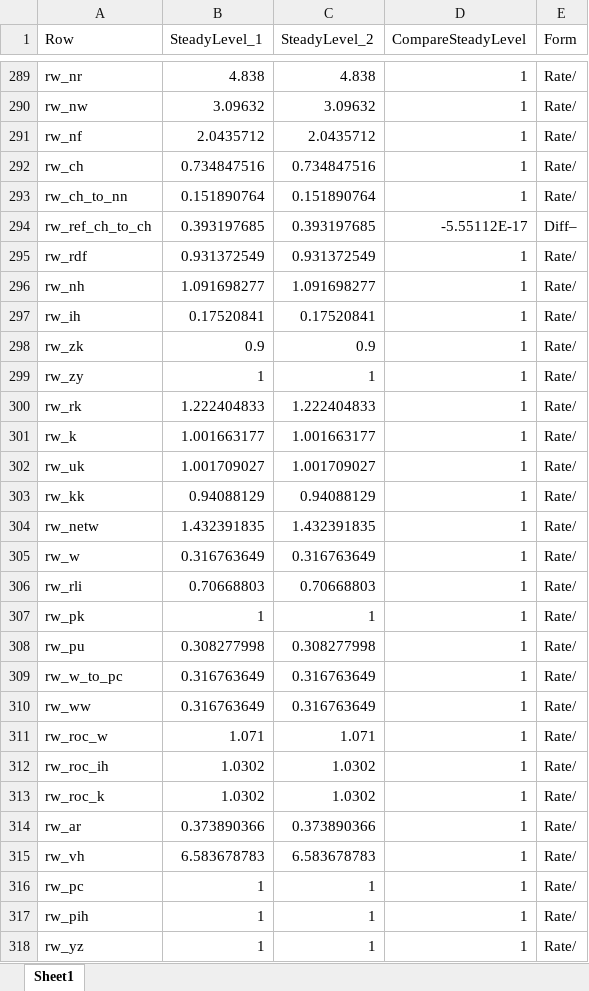
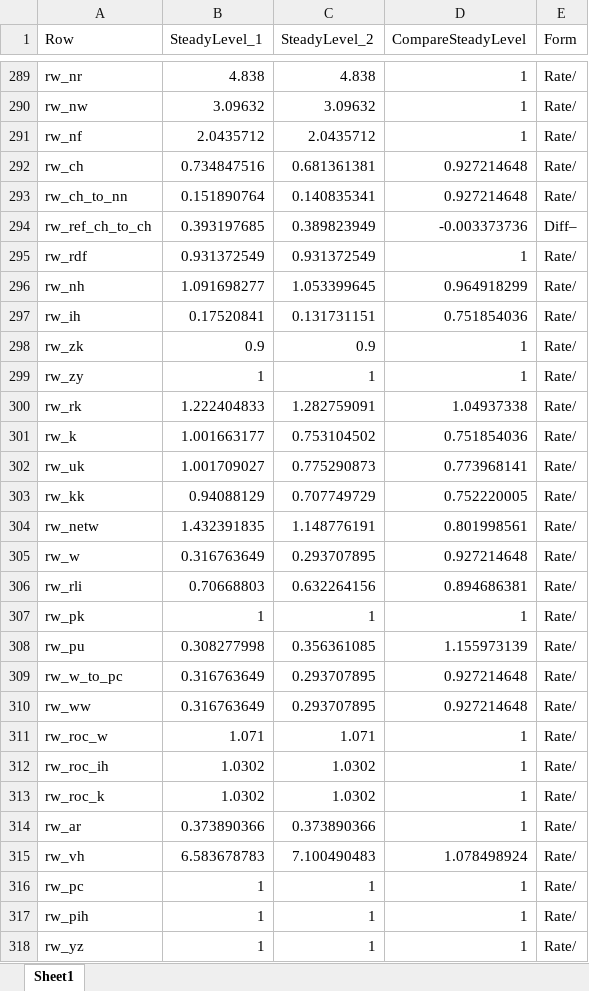
Before and after one commit to igpmn/gees, an Excel workbook: +sep2023/xlsx/permanent-uncertainty-capital.xlsx, sheet Sheet1, drawn as a sheet; only a part is shown, gaps mark what is left out; values as stored, in another font and other column widths than the file's, no borders; the diff covers the shown part only; the diff names each change by its address in the sheet, - before the commit and + after, or states it on an @@ line.

Commit message:
Small and large uncertainty

```diff
--- a/+sep2023/xlsx/permanent-uncertainty-capital.xlsx (sheet Sheet1)
+++ b/+sep2023/xlsx/permanent-uncertainty-capital.xlsx (sheet Sheet1)
-C292 (SteadyLevel_2): 0.734847516
+C292 (SteadyLevel_2): 0.681361381
-D292:D293 (CompareSteadyLevel): 1
+D292:D293 (CompareSteadyLevel): 0.927214648
-C293 (SteadyLevel_2): 0.151890764
+C293 (SteadyLevel_2): 0.140835341
-C294 (SteadyLevel_2): 0.393197685
+C294 (SteadyLevel_2): 0.389823949
-D294 (CompareSteadyLevel): -5.55112E-17
+D294 (CompareSteadyLevel): -0.003373736
-C296 (SteadyLevel_2): 1.091698277
+C296 (SteadyLevel_2): 1.053399645
-D296 (CompareSteadyLevel): 1
+D296 (CompareSteadyLevel): 0.964918299
-C297 (SteadyLevel_2): 0.17520841
+C297 (SteadyLevel_2): 0.131731151
-D297 (CompareSteadyLevel): 1
+D297 (CompareSteadyLevel): 0.751854036
-C300 (SteadyLevel_2): 1.222404833
+C300 (SteadyLevel_2): 1.282759091
-D300 (CompareSteadyLevel): 1
+D300 (CompareSteadyLevel): 1.04937338
-C301 (SteadyLevel_2): 1.001663177
+C301 (SteadyLevel_2): 0.753104502
-D301 (CompareSteadyLevel): 1
+D301 (CompareSteadyLevel): 0.751854036
-C302 (SteadyLevel_2): 1.001709027
+C302 (SteadyLevel_2): 0.775290873
-D302 (CompareSteadyLevel): 1
+D302 (CompareSteadyLevel): 0.773968141
-C303 (SteadyLevel_2): 0.94088129
+C303 (SteadyLevel_2): 0.707749729
-D303 (CompareSteadyLevel): 1
+D303 (CompareSteadyLevel): 0.752220005
-C304 (SteadyLevel_2): 1.432391835
+C304 (SteadyLevel_2): 1.148776191
-D304 (CompareSteadyLevel): 1
+D304 (CompareSteadyLevel): 0.801998561
-C305 (SteadyLevel_2): 0.316763649
+C305 (SteadyLevel_2): 0.293707895
-D305 (CompareSteadyLevel): 1
+D305 (CompareSteadyLevel): 0.927214648
-C306 (SteadyLevel_2): 0.70668803
+C306 (SteadyLevel_2): 0.632264156
-D306 (CompareSteadyLevel): 1
+D306 (CompareSteadyLevel): 0.894686381
-C308 (SteadyLevel_2): 0.308277998
+C308 (SteadyLevel_2): 0.356361085
-D308 (CompareSteadyLevel): 1
+D308 (CompareSteadyLevel): 1.155973139
-C309:C310 (SteadyLevel_2): 0.316763649
+C309:C310 (SteadyLevel_2): 0.293707895
-D309:D310 (CompareSteadyLevel): 1
+D309:D310 (CompareSteadyLevel): 0.927214648
-C315 (SteadyLevel_2): 6.583678783
+C315 (SteadyLevel_2): 7.100490483
-D315 (CompareSteadyLevel): 1
+D315 (CompareSteadyLevel): 1.078498924
```
Also changed, not shown: 547 edited cells elsewhere in this sheet, 2 other files.
